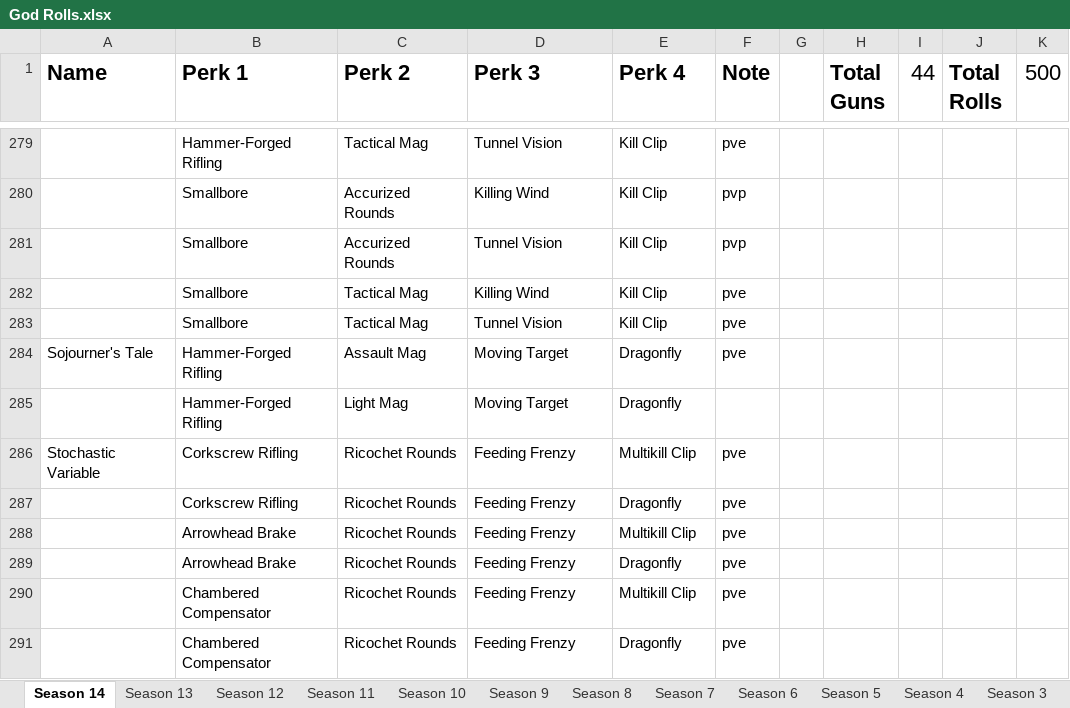
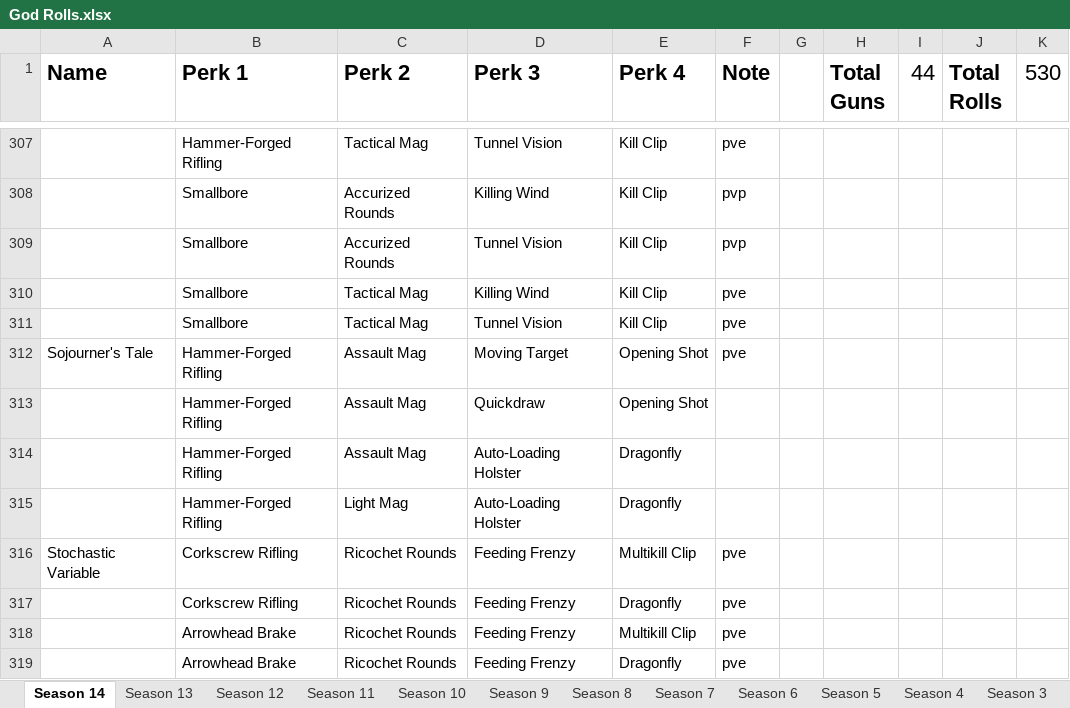
Before and after one commit to CWFire/Fires_God_Rolls, an Excel workbook: God Rolls.xlsx, sheet Season 14, drawn as a sheet; only a part is shown, gaps mark what is left out; the shorter side is filled out with more unchanged rows; values as stored, in another font and other column widths than the file's, no borders; addresses are those after the commit; the diff covers the shown part only; the diff names each change by its address in the sheet, - before the commit and + after, or states it on an @@ line.

```diff
--- a/God Rolls.xlsx (sheet Season 14)
+++ b/God Rolls.xlsx (sheet Season 14)
-K1: 500
+K1: 530
-E312 (Perk 4): Dragonfly
+E312 (Perk 4): Opening Shot
+row 313:  | Hammer-Forged Rifling | Assault Mag | Quickdraw | Opening Shot
+row 314:  | Hammer-Forged Rifling | Assault Mag | Auto-Loading Holster | Dragonfly
-D315 (Perk 3): Moving Target
+D315 (Perk 3): Auto-Loading Holster
```
Also changed, not shown: 28 added rows elsewhere in this sheet, 1 other file.
